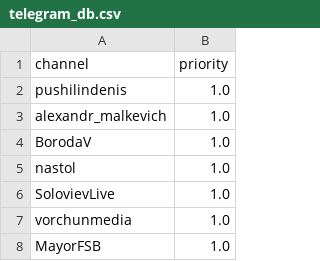
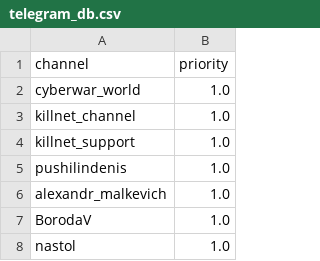
Before and after one commit to ZidanXarg/telegram_report_bot_ua, a CSV file: telegram_db.csv, drawn as a sheet; only a part is shown; the shorter side is filled out with more unchanged rows; the diff names each change by its address in the sheet, - before the commit and + after, or states it on an @@ line.

Commit message:
Update telegram_db.csv
ці канали здійснюють та координують кібератаки на українські структури.

```diff
--- a/telegram_db.csv
+++ b/telegram_db.csv
+row 2: cyberwar_world | 1.0
+row 3: killnet_channel | 1.0
+row 4: killnet_support | 1.0
```
